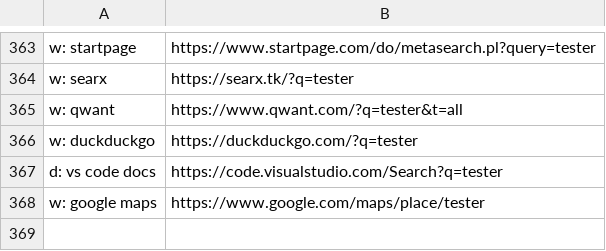
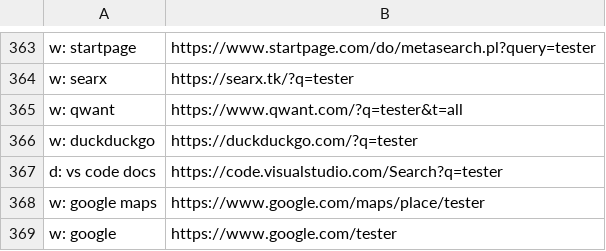
Before and after one commit to nikitavoloboev/alfred-web-searches, a CSV file: workflow/websites.csv, drawn as a sheet; only a part is shown, gaps mark what is left out; the diff names each change by its address in the sheet, - before the commit and + after, or states it on an @@ line.

Commit message:
website added

```diff
--- a/workflow/websites.csv
+++ b/workflow/websites.csv
+row 369: w: google | https://www.google.com/tester
```
